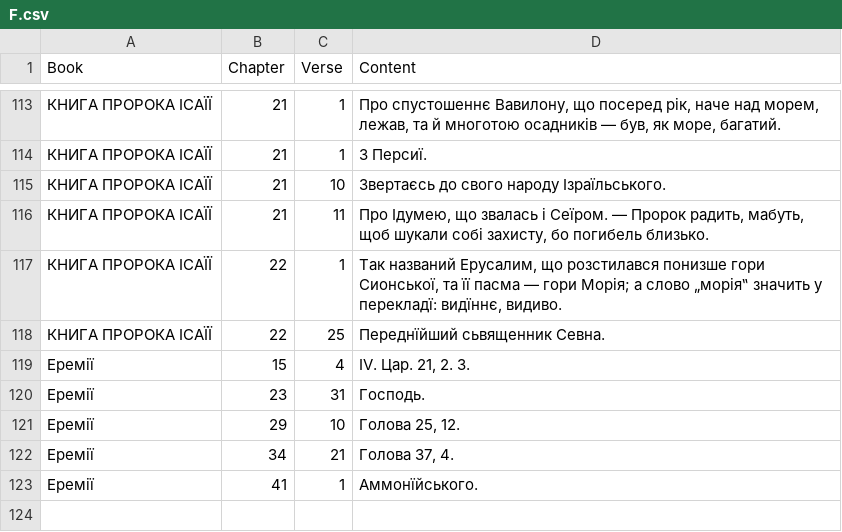
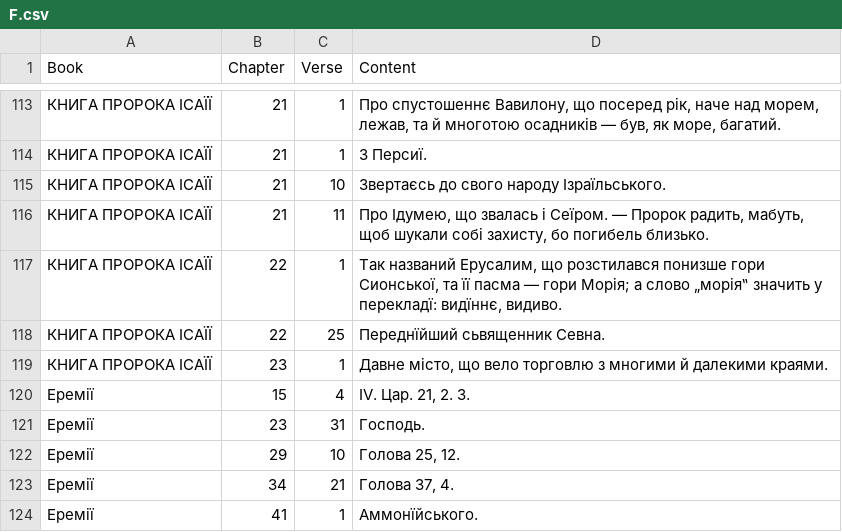
Before and after one commit to seesmof/Biblija-Kulisha, a CSV file: logs/F.csv, drawn as a sheet; only a part is shown, gaps mark what is left out.

```diff
--- a/logs/F.csv
+++ b/logs/F.csv
@@ -118,2 +118,3 @@ Book,Chapter,Verse,Content
 КНИГА ПРОРОКА ІСАЇЇ,22,25,"Переднїйший сьвященник Севна."
+КНИГА ПРОРОКА ІСАЇЇ,23,1,"Давне місто, що вело торговлю з многими й далекими краями."
 Еремії,15,4,"IV. Цар. 21, 2. 3."
```
Also changed, not shown: 2 other files.
